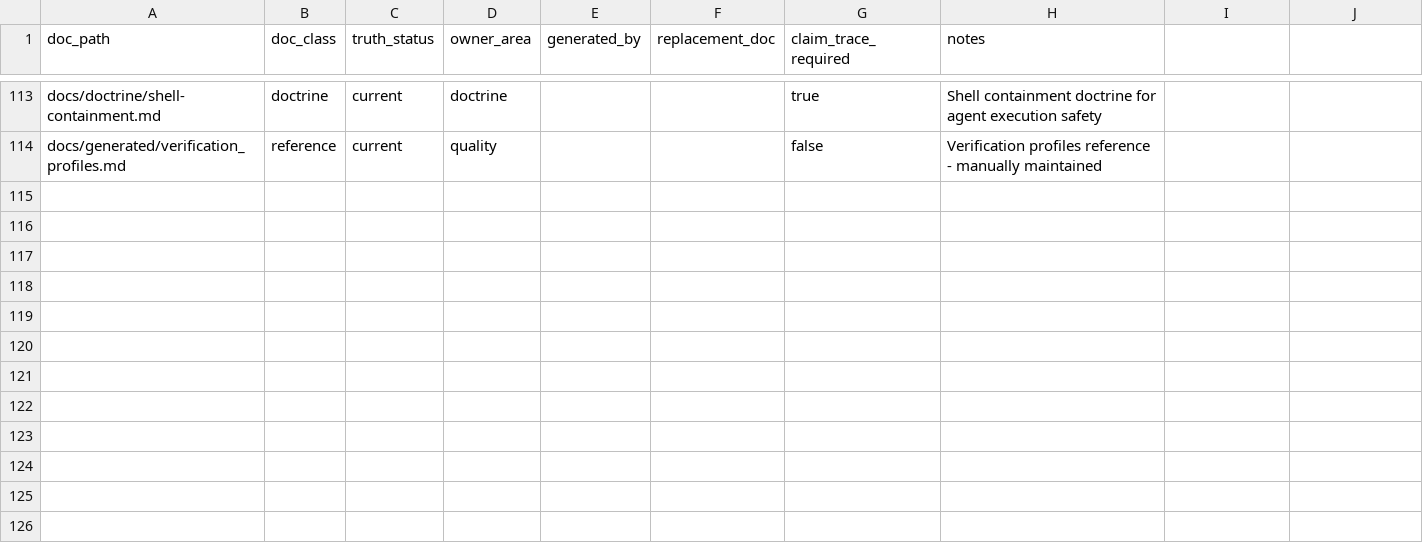
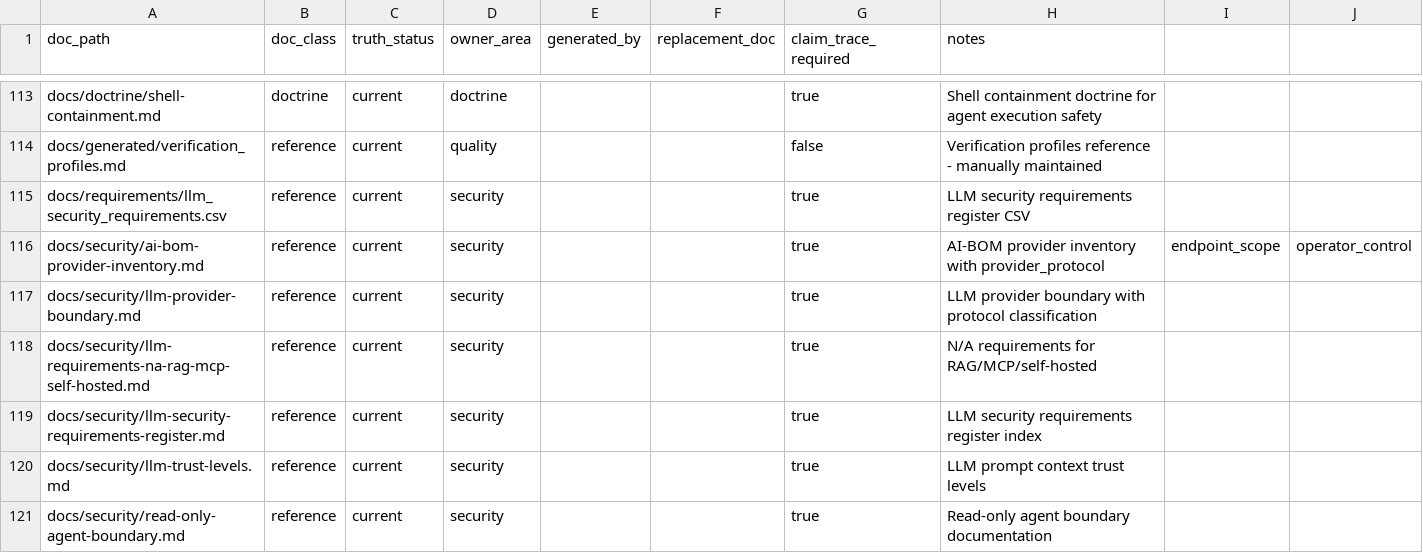
Before and after one commit to s1onique/k9b, a CSV file: docs/docs_inventory.csv, drawn as a sheet; only a part is shown, gaps mark what is left out; the diff names each change by its address in the sheet, - before the commit and + after, or states it on an @@ line.

Commit message:
feat(security): ACT 6.5-6.10 LLM security requirements traceability
- Add REQ-LLMSEC-027..030 to llm_security_requirements.csv
- Add check_dangling_req_refs() with self-test coverage
- Fix provider ontology: openai-compatible + derived_or_unknown values
- Fix docs: use 'inference endpoint' not 'external inference'
- Label examples as Example: Third-Party sections in AI-BOM
- Add CI gate wiring in harbor.yml
- Add docs_inventory.csv with LLM security docs
- Add verification scripts with self-tests

VERIFICATION GATE: PASSED (targeted)

```diff
--- a/docs/docs_inventory.csv
+++ b/docs/docs_inventory.csv
+row 115: docs/requirements/llm_security_requirements.csv | reference | current | security |  |  | true | LLM security requirements register CSV
+row 116: docs/security/ai-bom-provider-inventory.md | reference | current | security |  |  | true | AI-BOM provider inventory with provider_protocol | endpoint_scope | operator_control
+row 117: docs/security/llm-provider-boundary.md | reference | current | security |  |  | true | LLM provider boundary with protocol classification
+row 118: docs/security/llm-requirements-na-rag-mcp-self-hosted.md | reference | current | security |  |  | true | N/A requirements for RAG/MCP/self-hosted
+row 119: docs/security/llm-security-requirements-register.md | reference | current | security |  |  | true | LLM security requirements register index
+row 120: docs/security/llm-trust-levels.md | reference | current | security |  |  | true | LLM prompt context trust levels
+row 121: docs/security/read-only-agent-boundary.md | reference | current | security |  |  | true | Read-only agent boundary documentation
```
Also changed, not shown: 15 other files.
